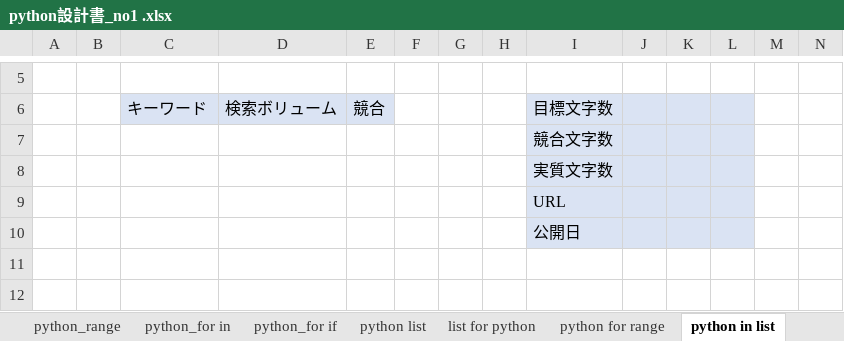
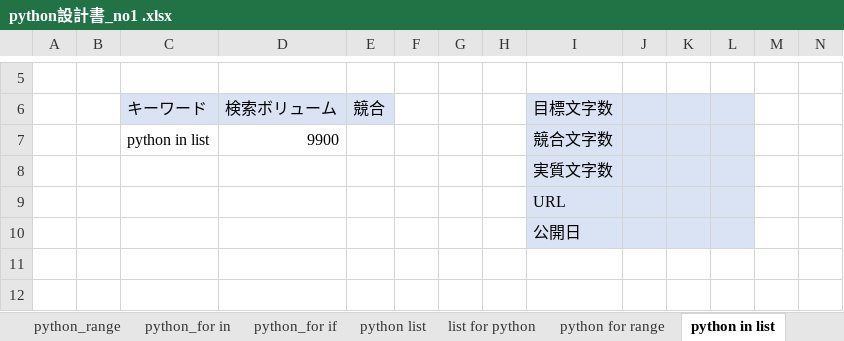
Before and after one commit to soshi16/demo2, an Excel workbook: 記事設計/python設計書_no1 .xlsx, sheet python in list, drawn as a sheet; only a part is shown, gaps mark what is left out; values as stored, in another font and other column widths than the file's, no borders; removed rows and columns are numbered as before the commit, all else as after; rows hold the shown columns only; the diff names each change by its address in the sheet, - before the commit and + after, or states it on an @@ line.

```diff
--- a/記事設計/python設計書_no1 .xlsx (sheet python in list)
+++ b/記事設計/python設計書_no1 .xlsx (sheet python in list)
-row 7:  |  |  |  |  |  |  |  | 競合文字数
+row 7:  |  | python in list | 9900 |  |  |  |  | 競合文字数
```
Also changed, not shown: sheet zip, sheet python 関数, sheet 目次, sheet python format, sheet enumerate, sheet python class, other sheet tabs.
